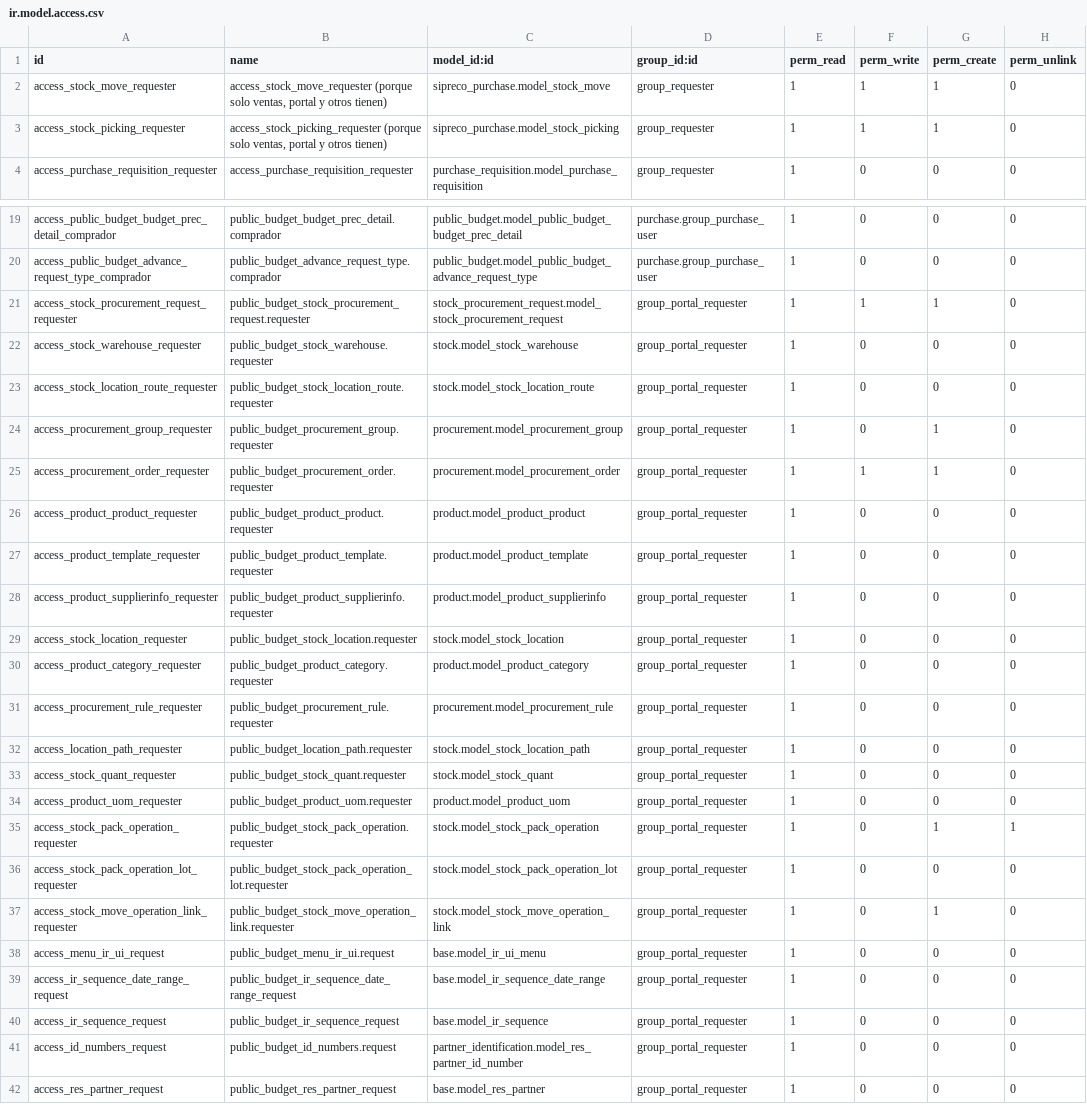
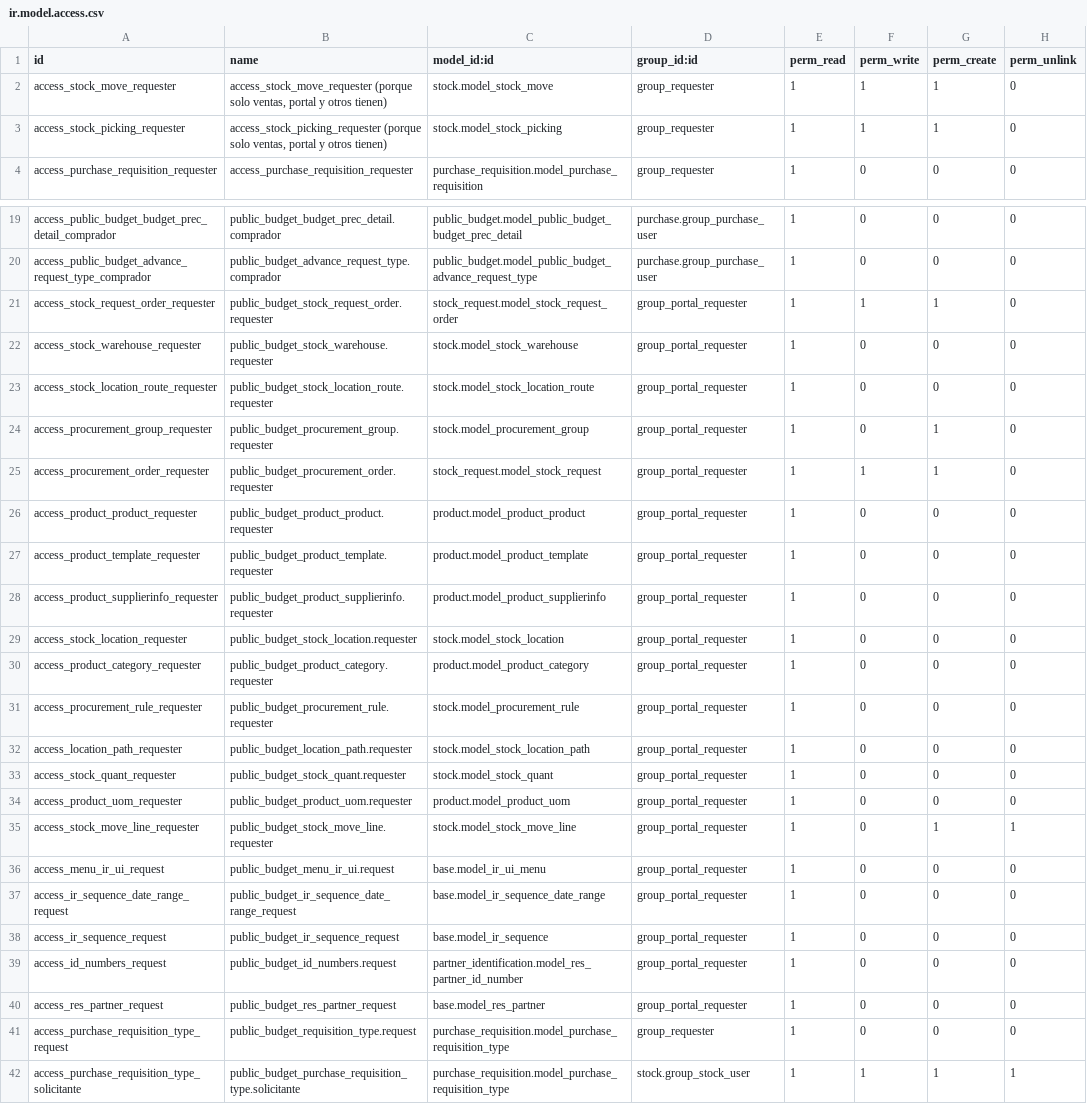
Before and after one commit to ingadhoc/odoo-public-administration, a CSV file: sipreco_purchase/security/ir.model.access.csv, drawn as a sheet; only a part is shown, gaps mark what is left out.

Commit message:
[REL] Migration Sipreco Purchase

```diff
--- a/sipreco_purchase/security/ir.model.access.csv
+++ b/sipreco_purchase/security/ir.model.access.csv
@@ -1,4 +1,4 @@
 id,name,model_id:id,group_id:id,perm_read,perm_write,perm_create,perm_unlink
-access_stock_move_requester,"access_stock_move_requester (porque solo ventas, portal y otros tienen)",sipreco_purchase.model_stock_move,group_requester,1,1,1,0
-access_stock_picking_requester,"access_stock_picking_requester (porque solo ventas, portal y otros tienen)",sipreco_purchase.model_stock_picking,group_requester,1,1,1,0
+access_stock_move_requester,"access_stock_move_requester (porque solo ventas, portal y otros tienen)",stock.model_stock_move,group_requester,1,1,1,0
+access_stock_picking_requester,"access_stock_picking_requester (porque solo ventas, portal y otros tienen)",stock.model_stock_picking,group_requester,1,1,1,0
 access_purchase_requisition_requester,access_purchase_requisition_requester,purchase_requisition.model_purchase_requisition,group_requester,1,0,0,0
@@ -20,7 +20,7 @@ access_public_budget_budget_prec_detail_comprador,public_budget_budget_prec_deta
 access_public_budget_advance_request_type_comprador,public_budget_advance_request_type.comprador,public_budget.model_public_budget_advance_request_type,purchase.group_purchase_user,1,0,0,0
-access_stock_procurement_request_requester,public_budget_stock_procurement_request.requester,stock_procurement_request.model_stock_procurement_request,group_portal_requester,1,1,1,0
+access_stock_request_order_requester,public_budget_stock_request_order.requester,stock_request.model_stock_request_order,group_portal_requester,1,1,1,0
 access_stock_warehouse_requester,public_budget_stock_warehouse.requester,stock.model_stock_warehouse,group_portal_requester,1,0,0,0
 access_stock_location_route_requester,public_budget_stock_location_route.requester,stock.model_stock_location_route,group_portal_requester,1,0,0,0
-access_procurement_group_requester,public_budget_procurement_group.requester,procurement.model_procurement_group,group_portal_requester,1,0,1,0
-access_procurement_order_requester,public_budget_procurement_order.requester,procurement.model_procurement_order,group_portal_requester,1,1,1,0
+access_procurement_group_requester,public_budget_procurement_group.requester,stock.model_procurement_group,group_portal_requester,1,0,1,0
+access_procurement_order_requester,public_budget_procurement_order.requester,stock_request.model_stock_request,group_portal_requester,1,1,1,0
 access_product_product_requester,public_budget_product_product.requester,product.model_product_product,group_portal_requester,1,0,0,0
@@ -30,3 +30,3 @@ access_stock_location_requester,public_budget_stock_location.requester,stock.mod
 access_product_category_requester,public_budget_product_category.requester,product.model_product_category,group_portal_requester,1,0,0,0
-access_procurement_rule_requester,public_budget_procurement_rule.requester,procurement.model_procurement_rule,group_portal_requester,1,0,0,0
+access_procurement_rule_requester,public_budget_procurement_rule.requester,stock.model_procurement_rule,group_portal_requester,1,0,0,0
 access_location_path_requester,public_budget_location_path.requester,stock.model_stock_location_path,group_portal_requester,1,0,0,0
@@ -34,5 +34,3 @@ access_stock_quant_requester,public_budget_stock_quant.requester,stock.model_sto
 access_product_uom_requester,public_budget_product_uom.requester,product.model_product_uom,group_portal_requester,1,0,0,0
-access_stock_pack_operation_requester,public_budget_stock_pack_operation.requester,stock.model_stock_pack_operation,group_portal_requester,1,0,1,1
-access_stock_pack_operation_lot_requester,public_budget_stock_pack_operation_lot.requester,stock.model_stock_pack_operation_lot,group_portal_requester,1,0,0,0
-access_stock_move_operation_link_requester,public_budget_stock_move_operation_link.requester,stock.model_stock_move_operation_link,group_portal_requester,1,0,1,0
+access_stock_move_line_requester,public_budget_stock_move_line.requester,stock.model_stock_move_line,group_portal_requester,1,0,1,1
 access_menu_ir_ui_request,public_budget_menu_ir_ui.request,base.model_ir_ui_menu,group_portal_requester,1,0,0,0
@@ -42 +40,3 @@ access_id_numbers_request,public_budget_id_numbers.request,partner_identificatio
 access_res_partner_request,public_budget_res_partner_request,base.model_res_partner,group_portal_requester,1,0,0,0
+access_purchase_requisition_type_request,public_budget_requisition_type.request,purchase_requisition.model_purchase_requisition_type,group_requester,1,0,0,0
+access_purchase_requisition_type_solicitante,public_budget_purchase_requisition_type.solicitante,purchase_requisition.model_purchase_requisition_type,stock.group_stock_user,1,1,1,1
```
Also changed, not shown: 39 other files.
